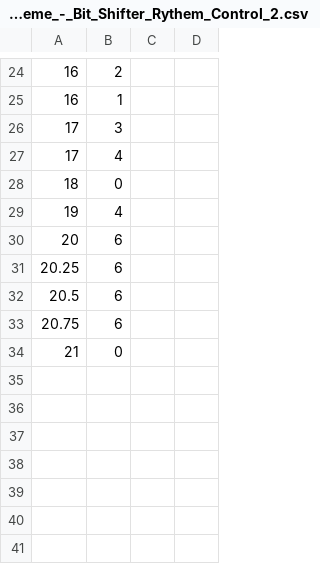
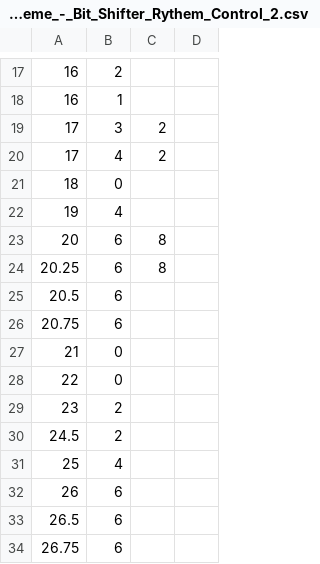
Before and after one commit to Ryex/PSE, a CSV file: PSE_Unity/Assets/Music/Activation_Theme_-_Bit_Shifter_Rythem_Control_2.csv, drawn as a sheet; only a part is shown, gaps mark what is left out; the diff covers the shown part only.

```diff
--- a/PSE_Unity/Assets/Music/Activation_Theme_-_Bit_Shifter_Rythem_Control_2.csv
+++ b/PSE_Unity/Assets/Music/Activation_Theme_-_Bit_Shifter_Rythem_Control_2.csv
@@ -25,8 +18,8 @@
 16,1
-17,3
-17,4
+17,3,2
+17,4,2
 18,0
 19,4
-20,6
-20.25,6
+20,6,8
+20.25,6,8
 20.5,6
@@ -34 +27,8 @@
 21,0
+22,0
+23,2
+24.5,2
+25,4
+26,6
+26.5,6
+26.75,6
```
Also changed, not shown: 7 removed rows and 4 edited cells elsewhere in this file, 3 other files.
